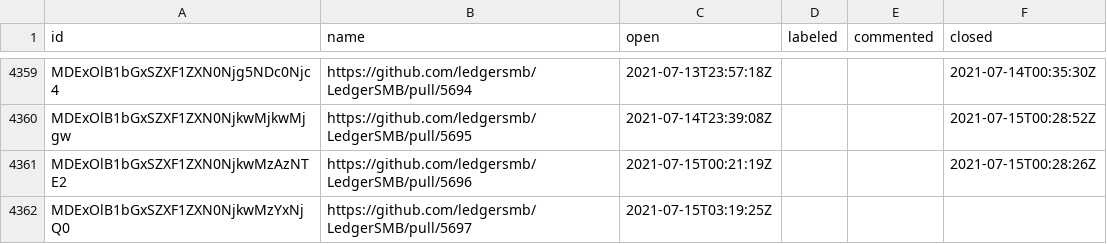
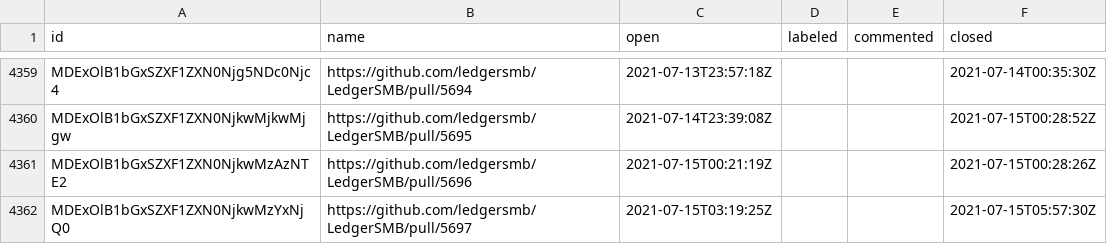
Before and after one commit to ledgersmb/ledgersmb-oselvar, a CSV file: data/ledgersmb/LedgerSMB/pullRequests.csv, drawn as a sheet; only a part is shown, gaps mark what is left out.

```diff
--- a/data/ledgersmb/LedgerSMB/pullRequests.csv
+++ b/data/ledgersmb/LedgerSMB/pullRequests.csv
@@ -4361,2 +4361,2 @@ MDExOlB1bGxSZXF1ZXN0NjkwMjkwMjgw,https://github.com/ledgersmb/LedgerSMB/pull/569
 MDExOlB1bGxSZXF1ZXN0NjkwMzAzNTE2,https://github.com/ledgersmb/LedgerSMB/pull/5696,2021-07-15T00:21:19Z,,,2021-07-15T00:28:26Z
-MDExOlB1bGxSZXF1ZXN0NjkwMzYxNjQ0,https://github.com/ledgersmb/LedgerSMB/pull/5697,2021-07-15T03:19:25Z,,,
+MDExOlB1bGxSZXF1ZXN0NjkwMzYxNjQ0,https://github.com/ledgersmb/LedgerSMB/pull/5697,2021-07-15T03:19:25Z,,,2021-07-15T05:57:30Z
```
